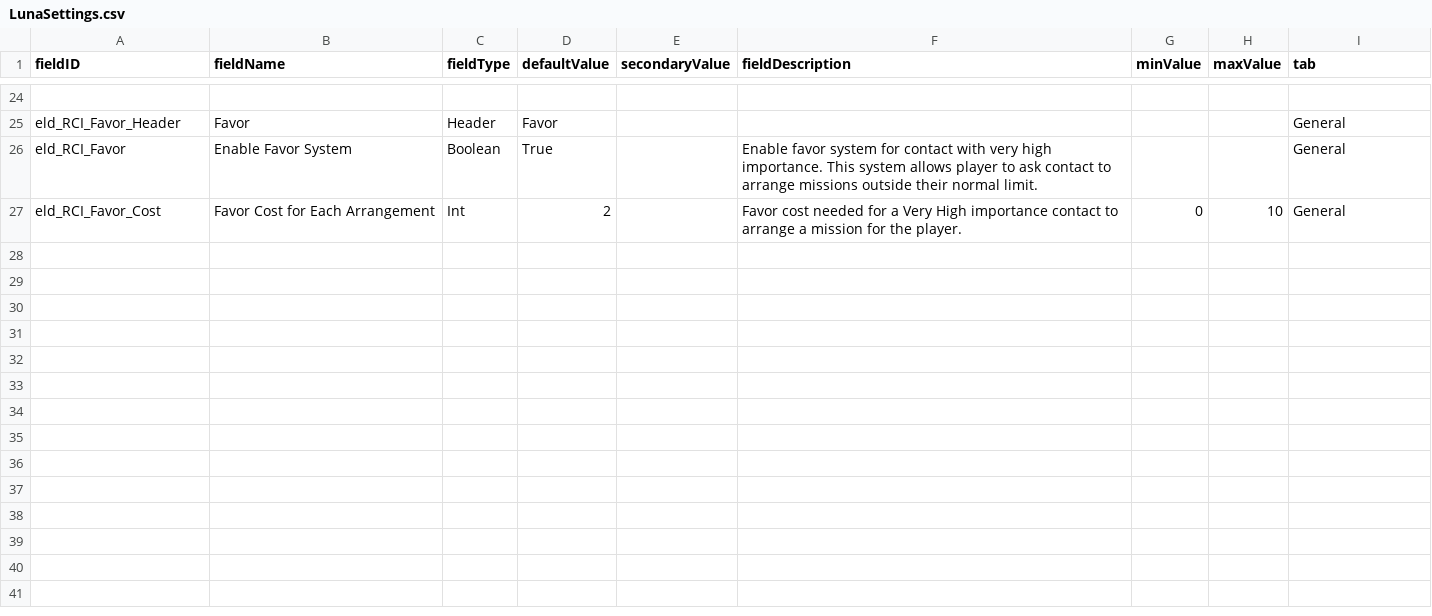
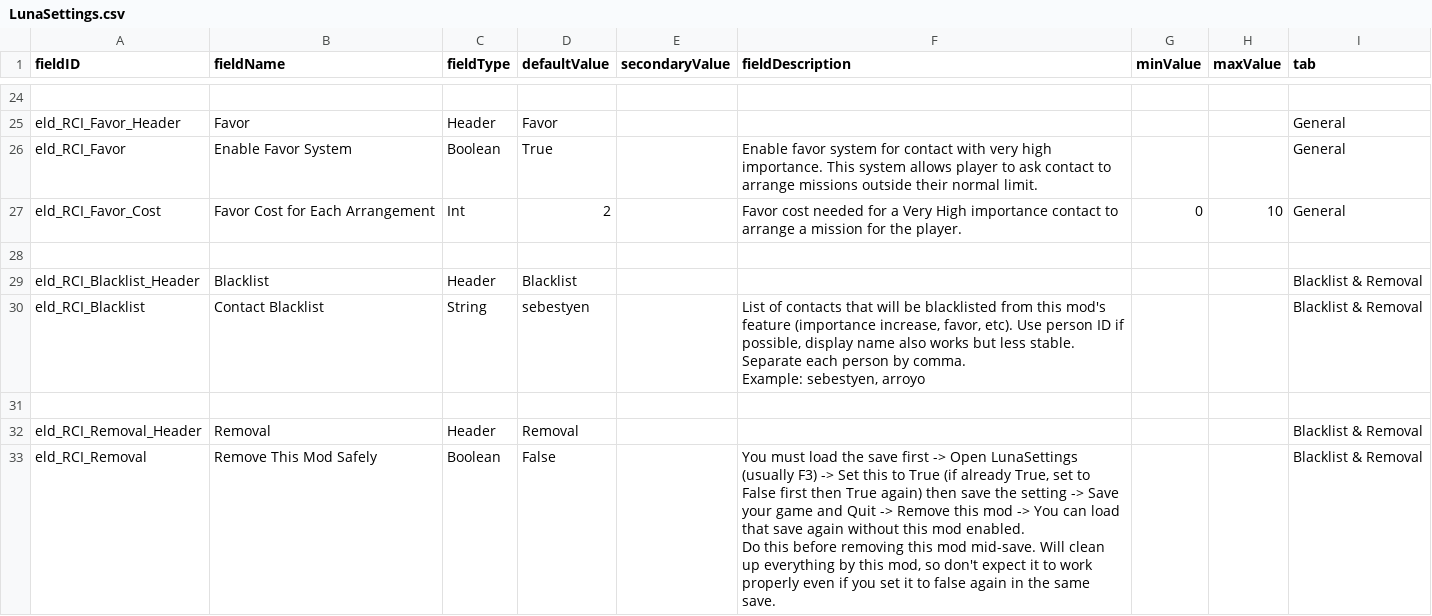
Before and after one commit to Eld3142/RisingContactImportance, a CSV file: data/config/LunaSettings.csv, drawn as a sheet; only a part is shown, gaps mark what is left out.

```diff
--- a/data/config/LunaSettings.csv
+++ b/data/config/LunaSettings.csv
@@ -27 +27,10 @@ eld_RCI_Favor,Enable Favor System,Boolean,True,,Enable favor system for contact
 eld_RCI_Favor_Cost,Favor Cost for Each Arrangement,Int,2,,Favor cost needed for a Very High importance contact to arrange a mission for the player.,0,10,General
+,,,,,,,,
+eld_RCI_Blacklist_Header,Blacklist,Header,Blacklist,,,,,Blacklist & Removal
+eld_RCI_Blacklist,Contact Blacklist,String,sebestyen,,"List of contacts that will be blacklisted from this mod's feature (importance increase, favor, etc). Use person ID if possible, display name also works but less stable. Separate each person by comma.
+Example: sebestyen, arroyo",,,Blacklist & Removal
+,,,,,,,,
+eld_RCI_Removal_Header,Removal,Header,Removal,,,,,Blacklist & Removal
+eld_RCI_Removal,Remove This Mod Safely,Boolean,False,,"You must load the save first -> Open LunaSettings (usually F3) -> Set this to True (if already True, set to False first then True again) then save the setting -> Save your game and Quit -> Remove this mod -> You can load that save again without this mod enabled.
+
+Do this before removing this mod mid-save. Will clean up everything by this mod, so don't expect it to work properly even if you set it to false again in the same save.",,,Blacklist & Removal
```
Also changed, not shown: data/campaign/rules.csv, 9 other files.
